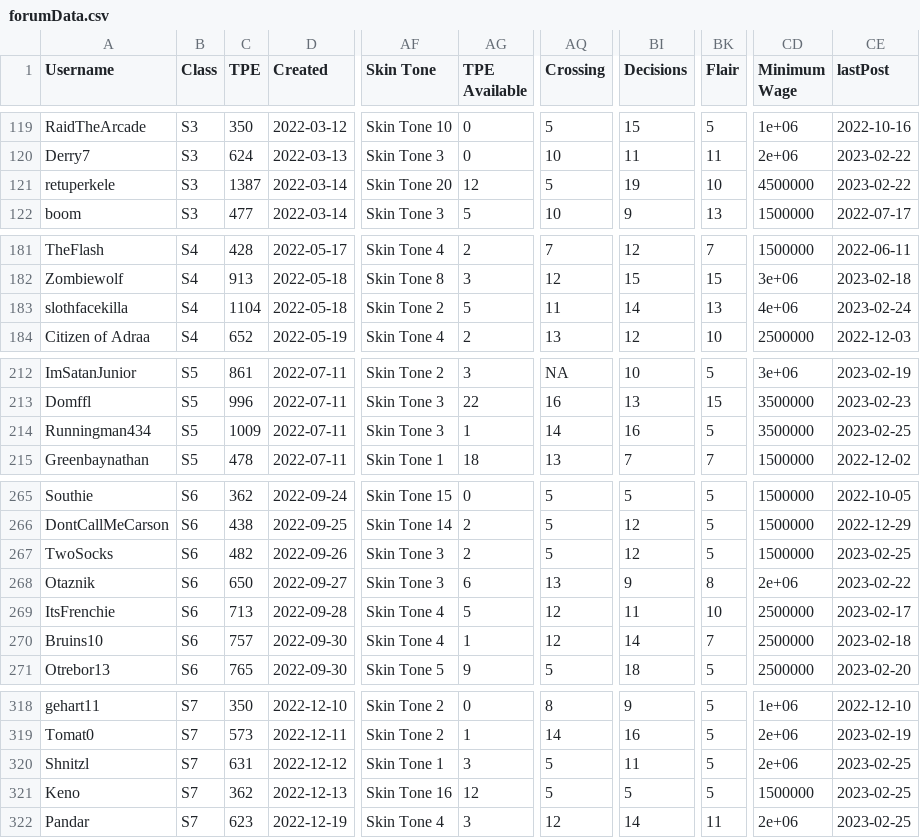
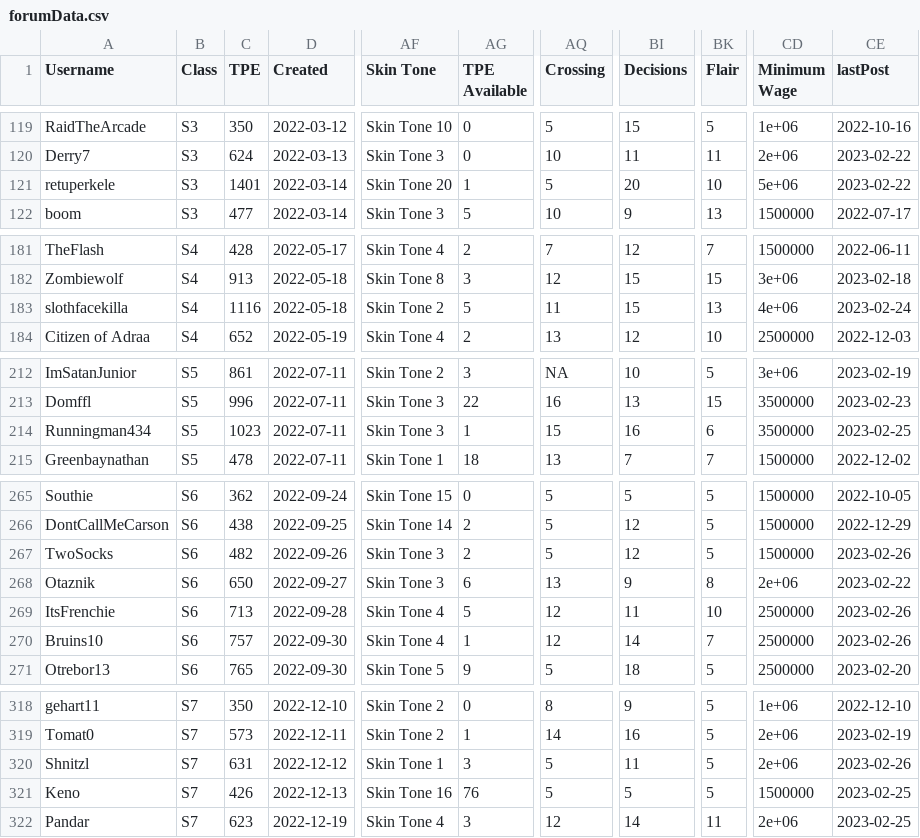
Before and after one commit to canadice/ssl-index, a CSV file: data/forumData.csv, drawn as a sheet; only a part is shown, gaps mark what is left out; the diff covers the shown part only; the diff names each change by its address in the sheet, - before the commit and + after, or states it on an @@ line.

```diff
--- a/data/forumData.csv
+++ b/data/forumData.csv
-C121 (TPE): 1387
+C121 (TPE): 1401
-AG121 (TPE Available): 12
+AG121 (TPE Available): 1
-BI121 (Decisions): 19
+BI121 (Decisions): 20
-CD121 (Minimum Wage): 4500000
+CD121 (Minimum Wage): 5e+06
-C183 (TPE): 1104
+C183 (TPE): 1116
-BI183 (Decisions): 14
+BI183 (Decisions): 15
-C214 (TPE): 1009
+C214 (TPE): 1023
-AQ214 (Crossing): 14
+AQ214 (Crossing): 15
-BK214 (Flair): 5
+BK214 (Flair): 6
-CE267 (lastPost): 2023-02-25
+CE267 (lastPost): 2023-02-26
-CE269 (lastPost): 2023-02-17
+CE269 (lastPost): 2023-02-26
-CE270 (lastPost): 2023-02-18
+CE270 (lastPost): 2023-02-26
-CE320 (lastPost): 2023-02-25
+CE320 (lastPost): 2023-02-26
-C321 (TPE): 362
+C321 (TPE): 426
-AG321 (TPE Available): 12
+AG321 (TPE Available): 76
```
Also changed, not shown: 41 edited cells elsewhere in this file, 1 other file.
